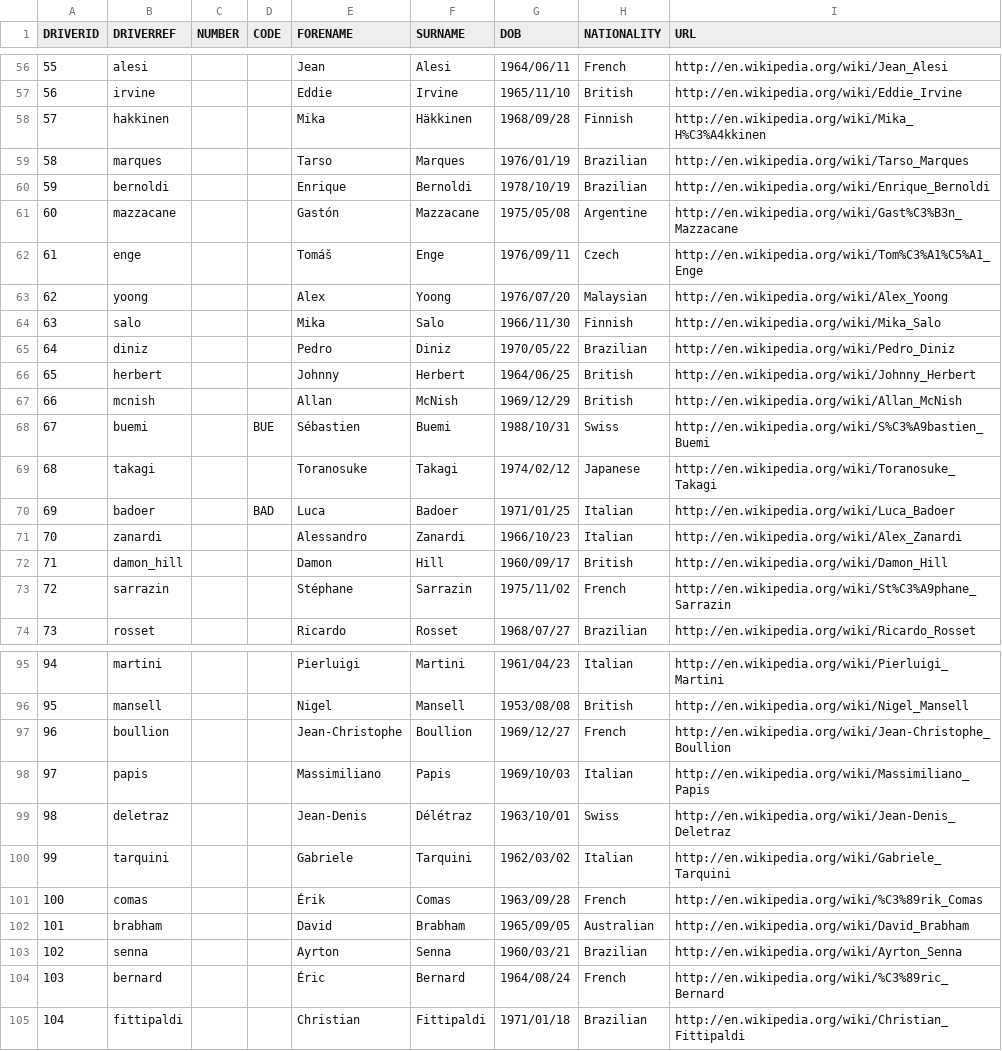
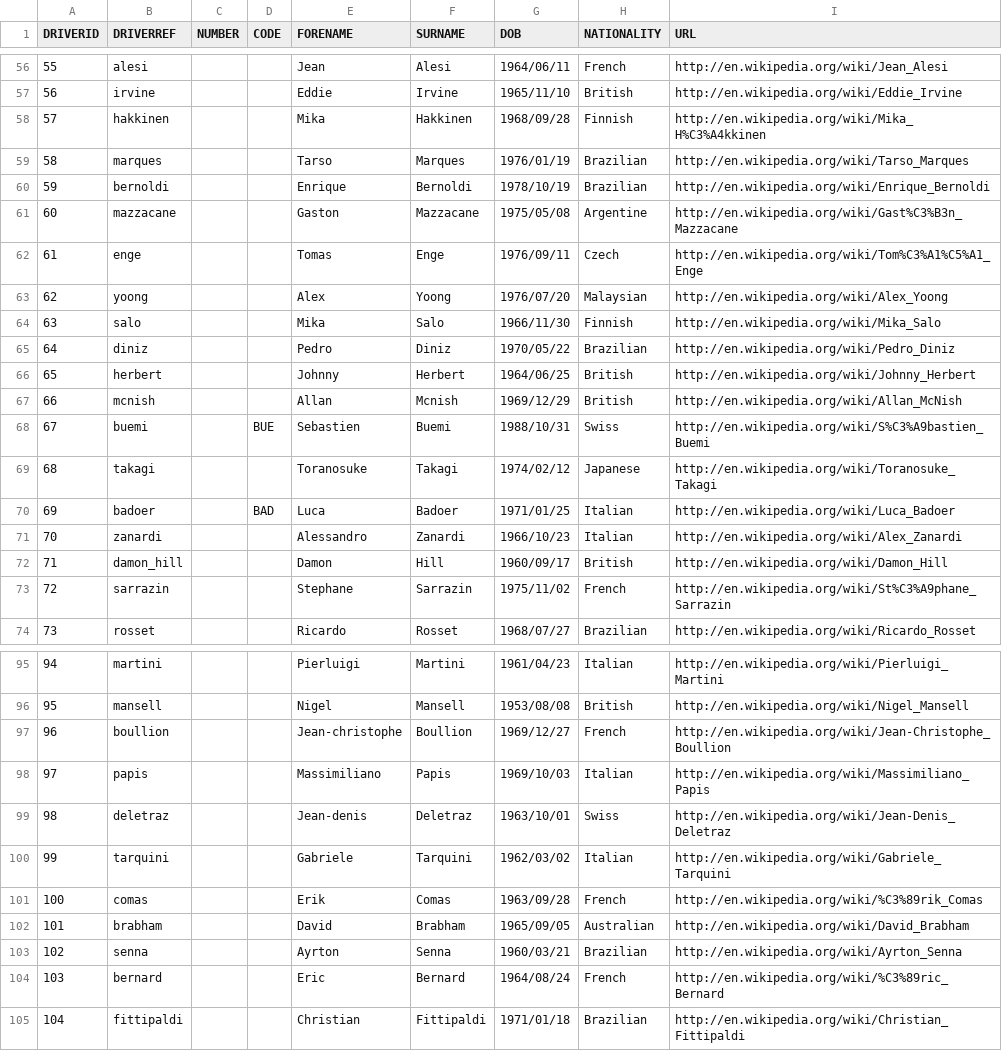
Before and after one commit to palesa-tsotetsi-sfc/McLaren_Performance_Analysis_Team14, a CSV file: Raw Data/DRIVERS.csv, drawn as a sheet; only a part is shown, gaps mark what is left out; the diff covers the shown part only.

```diff
--- a/Raw Data/DRIVERS.csv
+++ b/Raw Data/DRIVERS.csv
@@ -57,7 +57,7 @@ DRIVERID;DRIVERREF;NUMBER;CODE;FORENAME;SURNAME;DOB;NATIONALITY;URL
 56;irvine;;;Eddie;Irvine;1965/11/10;British;http://en.wikipedia.org/wiki/Eddie_Irvine
-57;hakkinen;;;Mika;Häkkinen;1968/09/28;Finnish;http://en.wikipedia.org/wiki/Mika_H%C3%A4kkinen
+57;hakkinen;;;Mika;Hakkinen;1968/09/28;Finnish;http://en.wikipedia.org/wiki/Mika_H%C3%A4kkinen
 58;marques;;;Tarso;Marques;1976/01/19;Brazilian;http://en.wikipedia.org/wiki/Tarso_Marques
 59;bernoldi;;;Enrique;Bernoldi;1978/10/19;Brazilian;http://en.wikipedia.org/wiki/Enrique_Bernoldi
-60;mazzacane;;;Gastón;Mazzacane;1975/05/08;Argentine;http://en.wikipedia.org/wiki/Gast%C3%B3n_Mazzacane
-61;enge;;;Tomáš;Enge;1976/09/11;Czech;http://en.wikipedia.org/wiki/Tom%C3%A1%C5%A1_Enge
+60;mazzacane;;;Gaston;Mazzacane;1975/05/08;Argentine;http://en.wikipedia.org/wiki/Gast%C3%B3n_Mazzacane
+61;enge;;;Tomas;Enge;1976/09/11;Czech;http://en.wikipedia.org/wiki/Tom%C3%A1%C5%A1_Enge
 62;yoong;;;Alex;Yoong;1976/07/20;Malaysian;http://en.wikipedia.org/wiki/Alex_Yoong
@@ -66,4 +66,4 @@ DRIVERID;DRIVERREF;NUMBER;CODE;FORENAME;SURNAME;DOB;NATIONALITY;URL
 65;herbert;;;Johnny;Herbert;1964/06/25;British;http://en.wikipedia.org/wiki/Johnny_Herbert
-66;mcnish;;;Allan;McNish;1969/12/29;British;http://en.wikipedia.org/wiki/Allan_McNish
-67;buemi;;BUE;Sébastien;Buemi;1988/10/31;Swiss;http://en.wikipedia.org/wiki/S%C3%A9bastien_Buemi
+66;mcnish;;;Allan;Mcnish;1969/12/29;British;http://en.wikipedia.org/wiki/Allan_McNish
+67;buemi;;BUE;Sebastien;Buemi;1988/10/31;Swiss;http://en.wikipedia.org/wiki/S%C3%A9bastien_Buemi
 68;takagi;;;Toranosuke;Takagi;1974/02/12;Japanese;http://en.wikipedia.org/wiki/Toranosuke_Takagi
@@ -72,3 +72,3 @@ DRIVERID;DRIVERREF;NUMBER;CODE;FORENAME;SURNAME;DOB;NATIONALITY;URL
 71;damon_hill;;;Damon;Hill;1960/09/17;British;http://en.wikipedia.org/wiki/Damon_Hill
-72;sarrazin;;;Stéphane;Sarrazin;1975/11/02;French;http://en.wikipedia.org/wiki/St%C3%A9phane_Sarrazin
+72;sarrazin;;;Stephane;Sarrazin;1975/11/02;French;http://en.wikipedia.org/wiki/St%C3%A9phane_Sarrazin
 73;rosset;;;Ricardo;Rosset;1968/07/27;Brazilian;http://en.wikipedia.org/wiki/Ricardo_Rosset
@@ -96,10 +96,10 @@ DRIVERID;DRIVERREF;NUMBER;CODE;FORENAME;SURNAME;DOB;NATIONALITY;URL
 95;mansell;;;Nigel;Mansell;1953/08/08;British;http://en.wikipedia.org/wiki/Nigel_Mansell
-96;boullion;;;Jean-Christophe;Boullion;1969/12/27;French;http://en.wikipedia.org/wiki/Jean-Christophe_Boullion
+96;boullion;;;Jean-christophe;Boullion;1969/12/27;French;http://en.wikipedia.org/wiki/Jean-Christophe_Boullion
 97;papis;;;Massimiliano;Papis;1969/10/03;Italian;http://en.wikipedia.org/wiki/Massimiliano_Papis
-98;deletraz;;;Jean-Denis;Délétraz;1963/10/01;Swiss;http://en.wikipedia.org/wiki/Jean-Denis_Deletraz
+98;deletraz;;;Jean-denis;Deletraz;1963/10/01;Swiss;http://en.wikipedia.org/wiki/Jean-Denis_Deletraz
 99;tarquini;;;Gabriele;Tarquini;1962/03/02;Italian;http://en.wikipedia.org/wiki/Gabriele_Tarquini
-100;comas;;;Érik;Comas;1963/09/28;French;http://en.wikipedia.org/wiki/%C3%89rik_Comas
+100;comas;;;Erik;Comas;1963/09/28;French;http://en.wikipedia.org/wiki/%C3%89rik_Comas
 101;brabham;;;David;Brabham;1965/09/05;Australian;http://en.wikipedia.org/wiki/David_Brabham
 102;senna;;;Ayrton;Senna;1960/03/21;Brazilian;http://en.wikipedia.org/wiki/Ayrton_Senna
-103;bernard;;;Éric;Bernard;1964/08/24;French;http://en.wikipedia.org/wiki/%C3%89ric_Bernard
+103;bernard;;;Eric;Bernard;1964/08/24;French;http://en.wikipedia.org/wiki/%C3%89ric_Bernard
 104;fittipaldi;;;Christian;Fittipaldi;1971/01/18;Brazilian;http://en.wikipedia.org/wiki/Christian_Fittipaldi
```
Also changed, not shown: 1 moved row and 124 edited cells elsewhere in this file.
